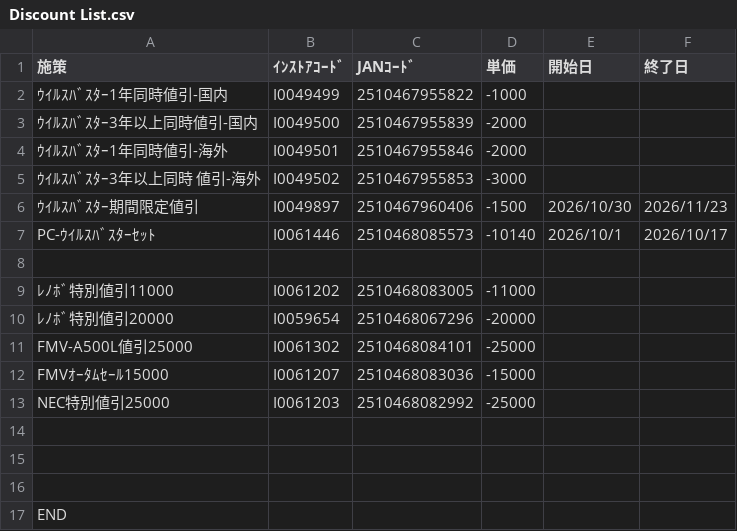
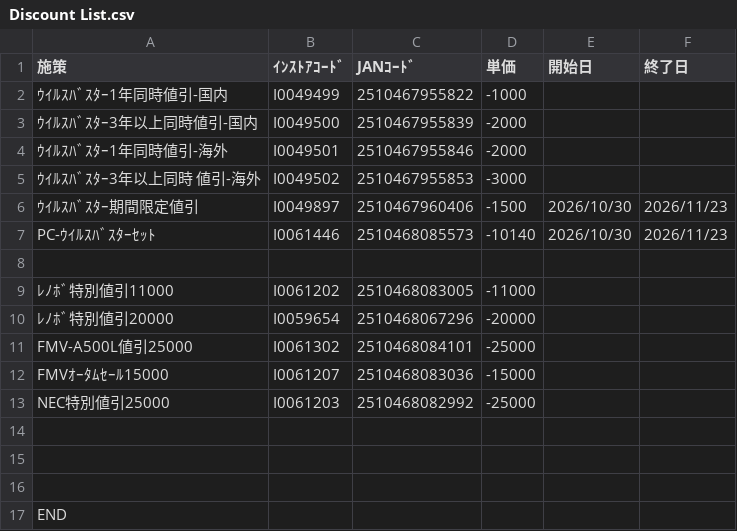
Before and after one commit to sinevo6/memo, a CSV file: Discount List.csv, drawn as a sheet.

Commit message:
Update Discount List.csv

```diff
--- a/Discount List.csv
+++ b/Discount List.csv
@@ -6,3 +6,3 @@
 ｳｲﾙｽﾊﾞｽﾀｰ期間限定値引,I0049897,2510467960406 ,-1500,2026/10/30,2026/11/23
-PC-ｳｲﾙｽﾊﾞｽﾀｰｾｯﾄ,I0061446,2510468085573,-10140,2026/10/1,2026/10/17
+PC-ｳｲﾙｽﾊﾞｽﾀｰｾｯﾄ,I0061446,2510468085573,-10140,2026/10/30,2026/11/23
 ,,,,,
```
